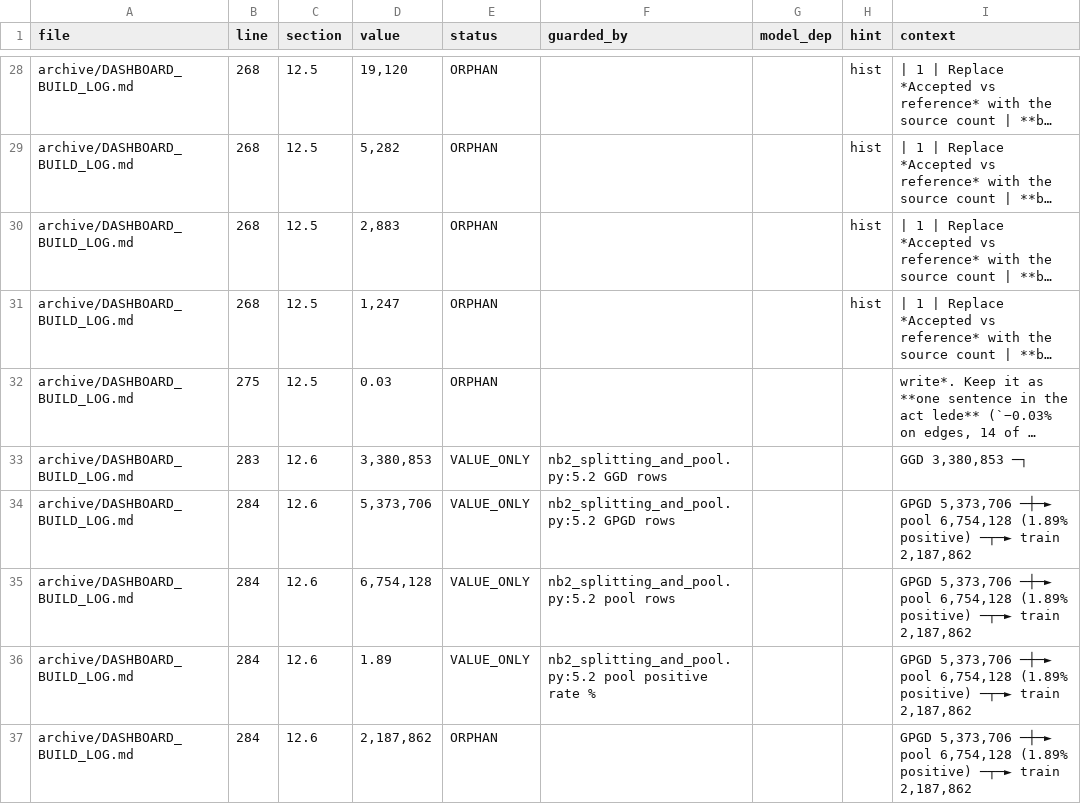
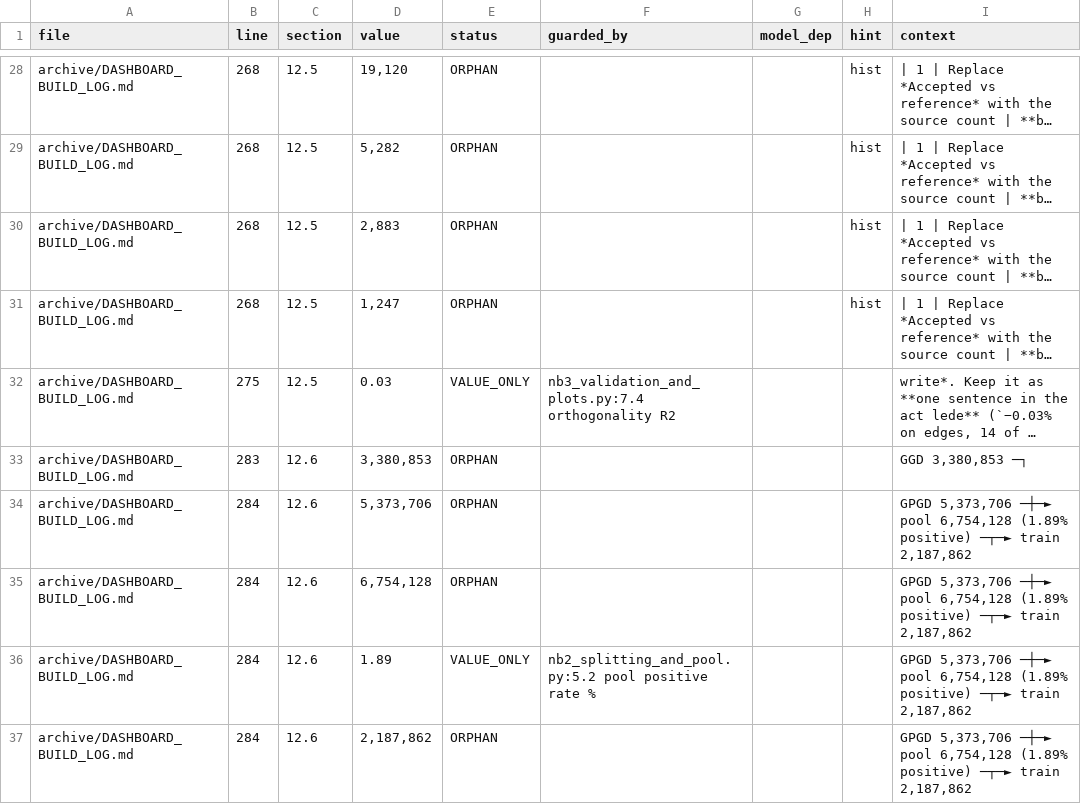
Before and after one commit to lhfudataiku/demo-target-identification, a TSV file: .index/historical_claims.tsv, drawn as a sheet; only a part is shown, gaps mark what is left out; long unchanged cells end in …; the diff covers the shown part only; the diff names each change by its address in the sheet, - before the commit and + after, or states it on an @@ line.

```diff
--- a/.index/historical_claims.tsv
+++ b/.index/historical_claims.tsv
-E32 (status): ORPHAN
+E32 (status): VALUE_ONLY
-F32 (guarded_by): (empty)
+F32 (guarded_by): nb3_validation_and_plots.py:7.4 orthogonality R2
-E33:E35 (status): VALUE_ONLY
+E33:E35 (status): ORPHAN
-F33 (guarded_by): nb2_splitting_and_pool.py:5.2 GGD rows
+F33 (guarded_by): (empty)
-F34 (guarded_by): nb2_splitting_and_pool.py:5.2 GPGD rows
+F34 (guarded_by): (empty)
-F35 (guarded_by): nb2_splitting_and_pool.py:5.2 pool rows
+F35 (guarded_by): (empty)
```
Also changed, not shown: 85 edited cells elsewhere in this file, .index/assertions.tsv, .index/claims.tsv, 22 other files.
